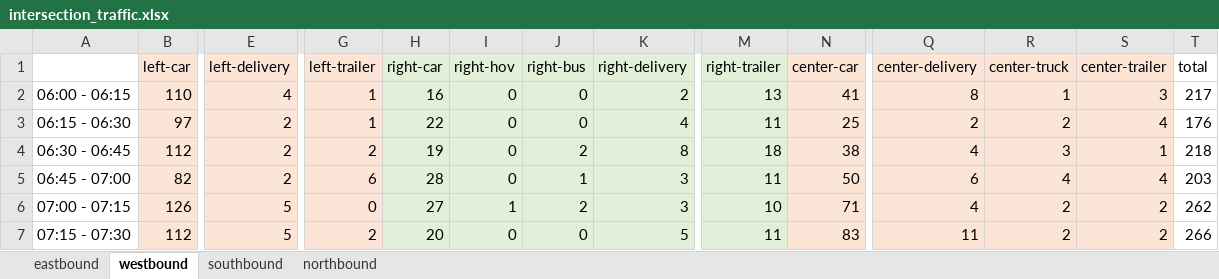
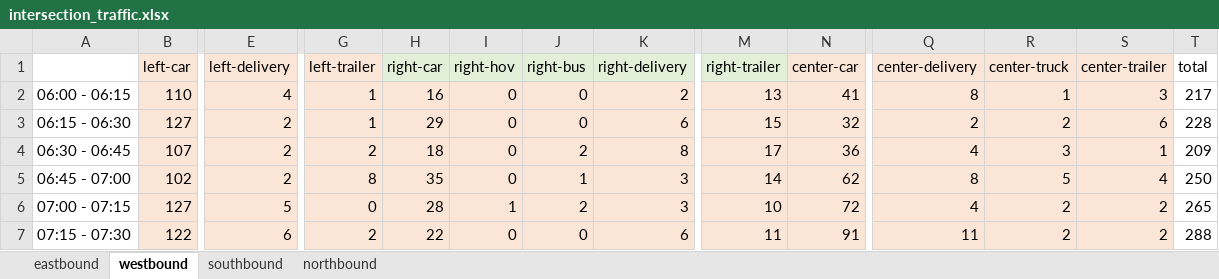
Before and after one commit to DCUSnSLab/RL_based_Traffic_Signal_Control, an Excel workbook: New_TestWay/intersection_traffic.xlsx, sheet westbound, drawn as a sheet; only a part is shown, gaps mark what is left out; values as stored, in another font and other column widths than the file's, no borders; the diff covers the shown part only; the diff names each change by its address in the sheet, - before the commit and + after, or states it on an @@ line.

```diff
--- a/New_TestWay/intersection_traffic.xlsx (sheet westbound)
+++ b/New_TestWay/intersection_traffic.xlsx (sheet westbound)
-H2:M7 fill: #E2F0D9
+H2:M7 fill: #FBE5D6
-B3 (left-car): 97
+B3 (left-car): 127
-H3 (right-car): 22
+H3 (right-car): 29
-K3 (right-delivery): 4
+K3 (right-delivery): 6
-M3 (right-trailer): 11
+M3 (right-trailer): 15
-N3 (center-car): 25
+N3 (center-car): 32
-S3 (center-trailer): 4
+S3 (center-trailer): 6
-T3 (total): 176
+T3 (total): 228
-B4 (left-car): 112
+B4 (left-car): 107
-H4 (right-car): 19
+H4 (right-car): 18
-M4 (right-trailer): 18
+M4 (right-trailer): 17
-N4 (center-car): 38
+N4 (center-car): 36
-T4 (total): 218
+T4 (total): 209
-B5 (left-car): 82
+B5 (left-car): 102
-G5 (left-trailer): 6
+G5 (left-trailer): 8
-H5 (right-car): 28
+H5 (right-car): 35
-M5 (right-trailer): 11
+M5 (right-trailer): 14
-N5 (center-car): 50
+N5 (center-car): 62
-Q5 (center-delivery): 6
+Q5 (center-delivery): 8
-R5 (center-truck): 4
+R5 (center-truck): 5
-T5 (total): 203
+T5 (total): 250
-B6 (left-car): 126
+B6 (left-car): 127
-H6 (right-car): 27
+H6 (right-car): 28
-N6 (center-car): 71
+N6 (center-car): 72
-T6 (total): 262
+T6 (total): 265
-B7 (left-car): 112
+B7 (left-car): 122
-E7 (left-delivery): 5
+E7 (left-delivery): 6
-H7 (right-car): 20
+H7 (right-car): 22
-K7 (right-delivery): 5
+K7 (right-delivery): 6
-N7 (center-car): 83
+N7 (center-car): 91
-T7 (total): 266
+T7 (total): 288
```
Also changed, not shown: 1 added row, 1 removed row, 116 edited cells and cell formats elsewhere in this sheet, sheet southbound, sheet northbound, sheet eastbound, formulas that keep their value, 31 other files.
